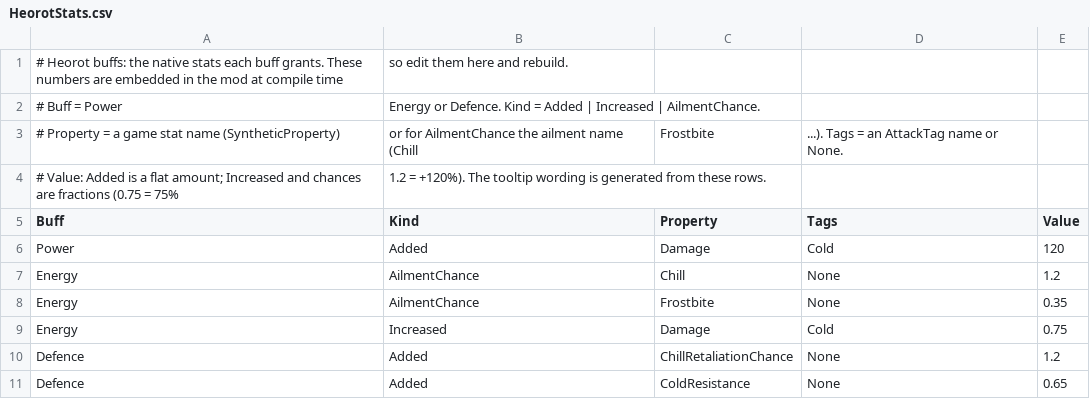
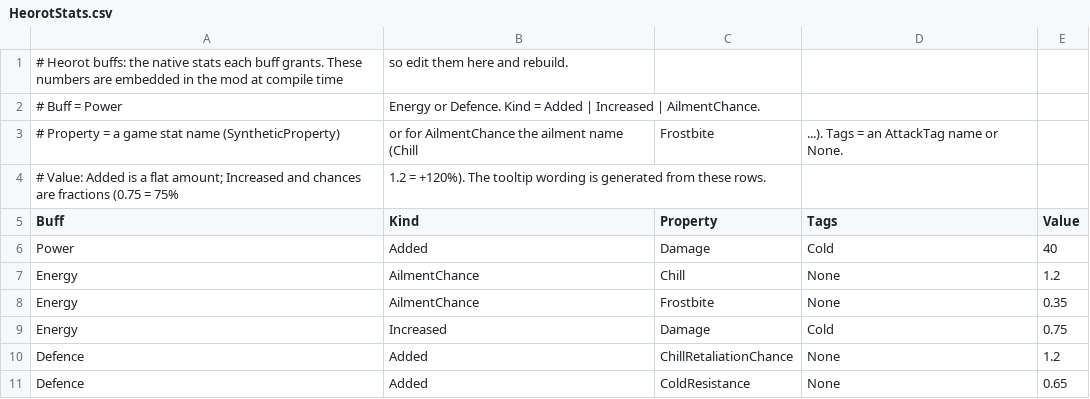
Before and after one commit to HyphenHook/LastEpoch_Mods, a CSV file: LastEpoch_Hud/Data/HeorotStats.csv, drawn as a sheet.

```diff
--- a/LastEpoch_Hud/Data/HeorotStats.csv
+++ b/LastEpoch_Hud/Data/HeorotStats.csv
@@ -5,3 +5,3 @@
 Buff,Kind,Property,Tags,Value
-Power,Added,Damage,Cold,120
+Power,Added,Damage,Cold,40
 Energy,AilmentChance,Chill,None,1.2
```
Also changed, not shown: LastEpoch_Hud/Data/CraftingNumbers.csv, LastEpoch_Hud/Data/JewelAffixes.csv, 35 other files.
